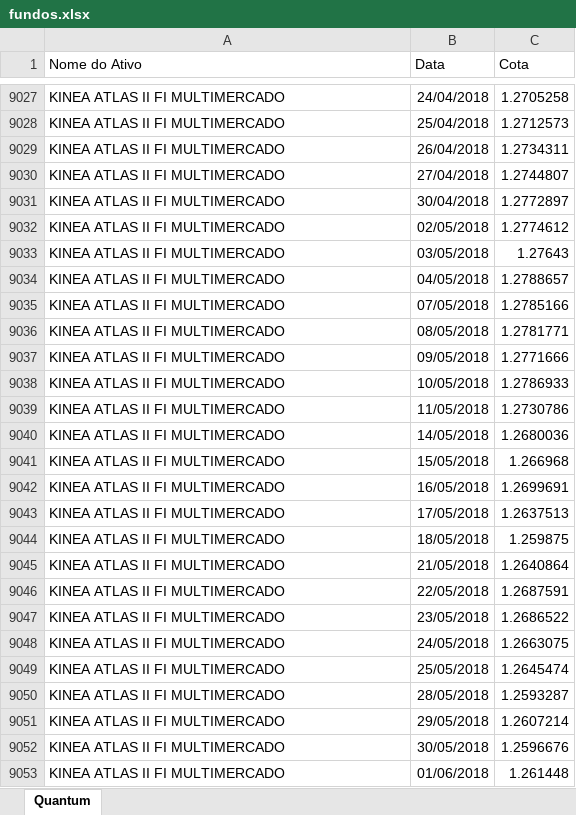
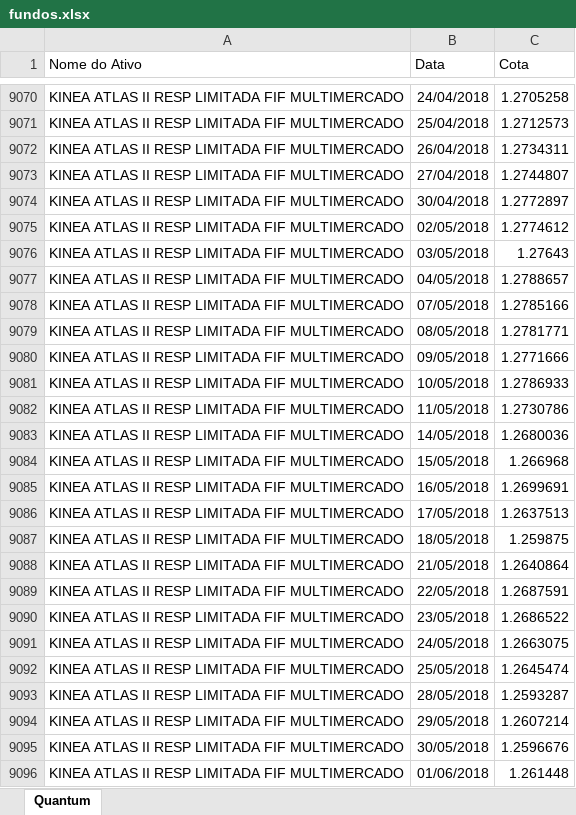
Before and after one commit to LFernando-Jr/desempenho-ativos, an Excel workbook: Dados/fundos.xlsx, sheet Quantum, drawn as a sheet; only a part is shown, gaps mark what is left out; values as stored, in another font and other column widths than the file's, no borders; addresses are those after the commit; the diff covers the shown part only; the diff names each change by its address in the sheet, - before the commit and + after, or states it on an @@ line.

```diff
--- a/Dados/fundos.xlsx (sheet Quantum)
+++ b/Dados/fundos.xlsx (sheet Quantum)
-A9070:A9096 (Nome do Ativo): KINEA ATLAS II FI MULTIMERCADO
+A9070:A9096 (Nome do Ativo): KINEA ATLAS II RESP LIMITADA FIF MULTIMERCADO
```
Also changed, not shown: 118 added rows and 1536 edited cells elsewhere in this sheet, Dados/fechamento_mes.xlsx, 11 other files.
